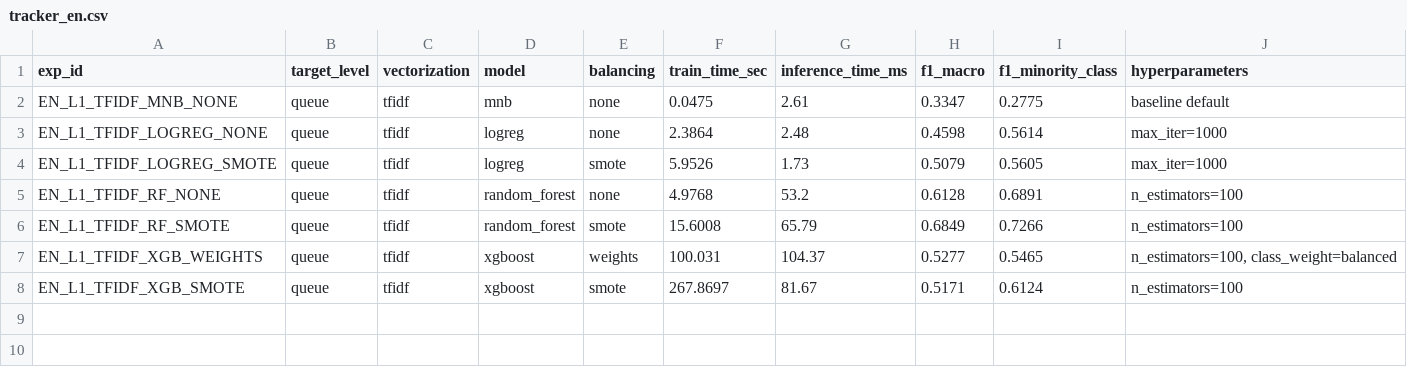
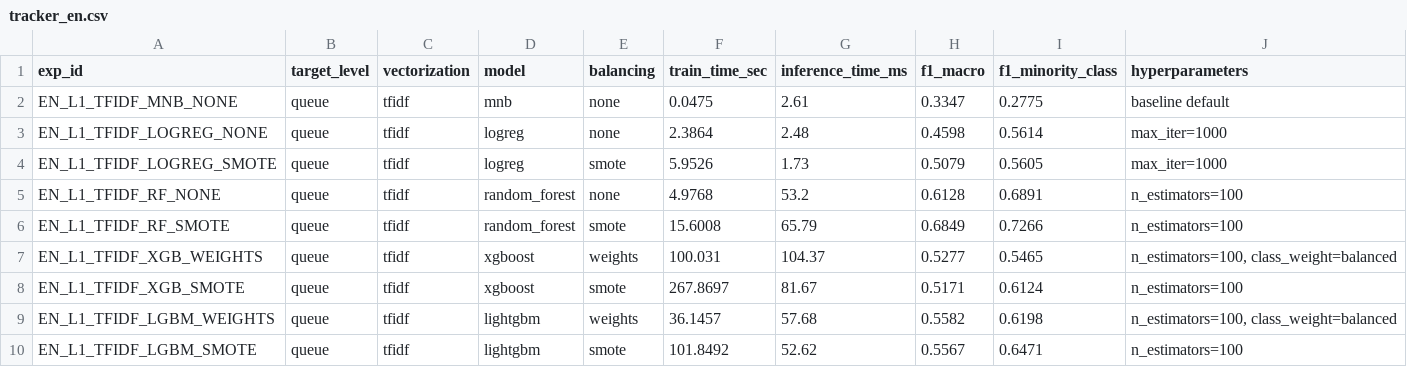
Before and after one commit to pedroandreutorres-dev/sitor-nlp-backend, a CSV file: data/processed/tracker_en.csv, drawn as a sheet.

Commit message:
lightGBM

```diff
--- a/data/processed/tracker_en.csv
+++ b/data/processed/tracker_en.csv
@@ -8 +8,3 @@ EN_L1_TFIDF_XGB_WEIGHTS,queue,tfidf,xgboost,weights,100.031,104.37,0.5277,0.5465
 EN_L1_TFIDF_XGB_SMOTE,queue,tfidf,xgboost,smote,267.8697,81.67,0.5171,0.6124,n_estimators=100
+EN_L1_TFIDF_LGBM_WEIGHTS,queue,tfidf,lightgbm,weights,36.1457,57.68,0.5582,0.6198,"n_estimators=100, class_weight=balanced"
+EN_L1_TFIDF_LGBM_SMOTE,queue,tfidf,lightgbm,smote,101.8492,52.62,0.5567,0.6471,n_estimators=100
```
Also changed, not shown: data/processed/tracker_es.csv, 2 other files.
